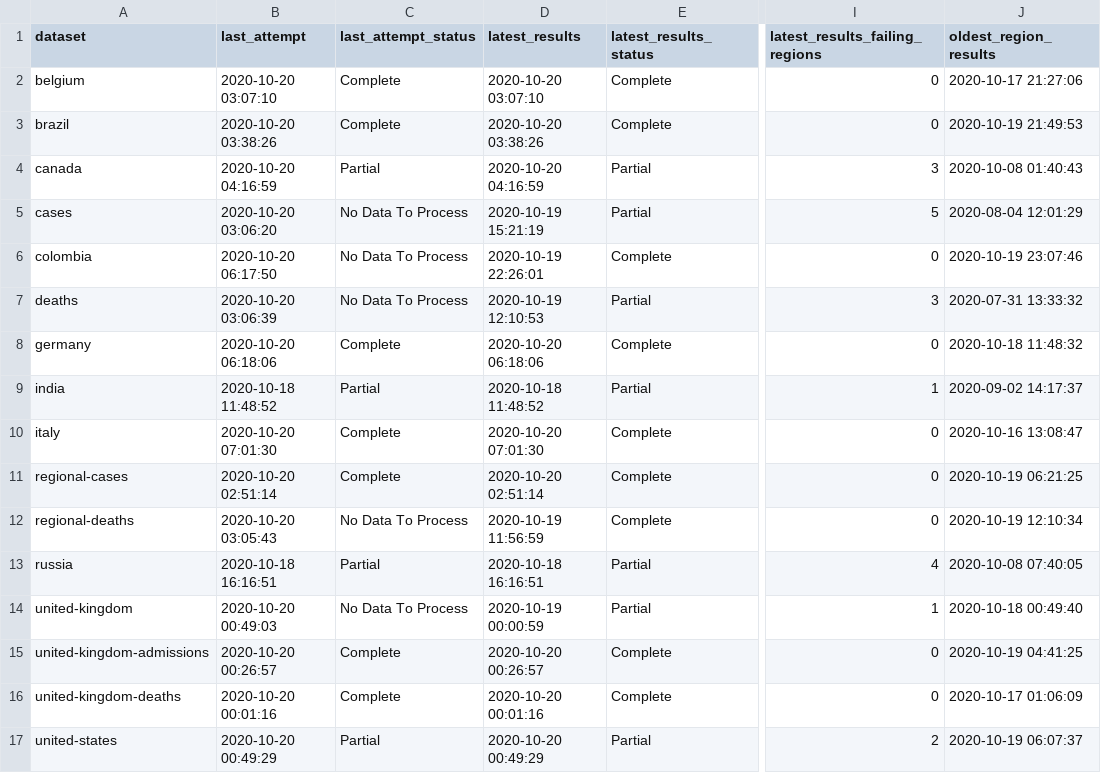
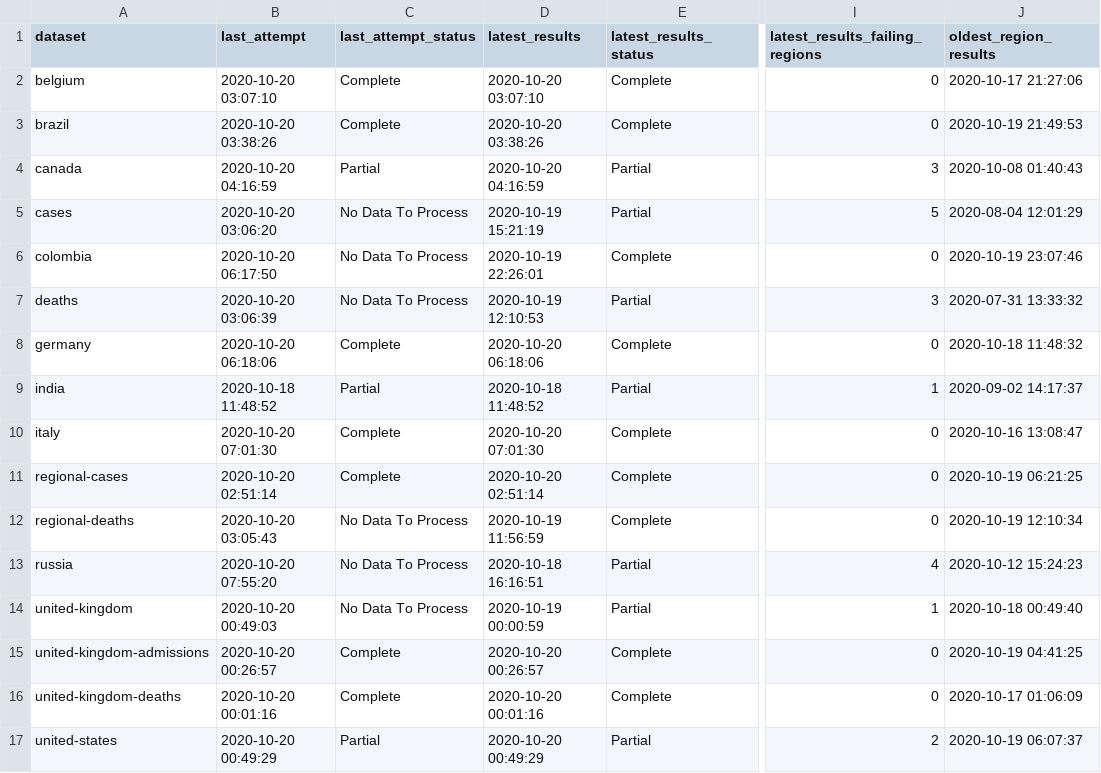
Before and after one commit to edugonzaloalmorox/covid-rt-estimates, a CSV file: status.csv, drawn as a sheet; only a part is shown, gaps mark what is left out; the diff names each change by its address in the sheet, - before the commit and + after, or states it on an @@ line.

Commit message:
automated update of russia

```diff
--- a/status.csv
+++ b/status.csv
-B13 (last_attempt): 2020-10-18 16:16:51
+B13 (last_attempt): 2020-10-20 07:55:20
-C13 (last_attempt_status): Partial
+C13 (last_attempt_status): No Data To Process
-J13 (oldest_region_results): 2020-10-08 07:40:05
+J13 (oldest_region_results): 2020-10-12 15:24:23
```
